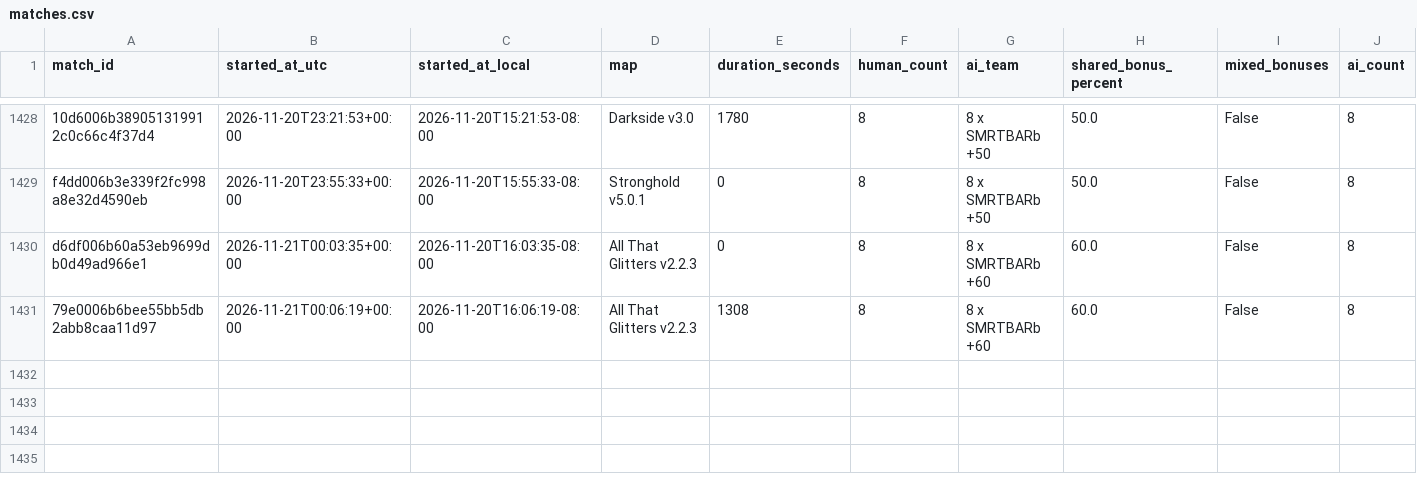
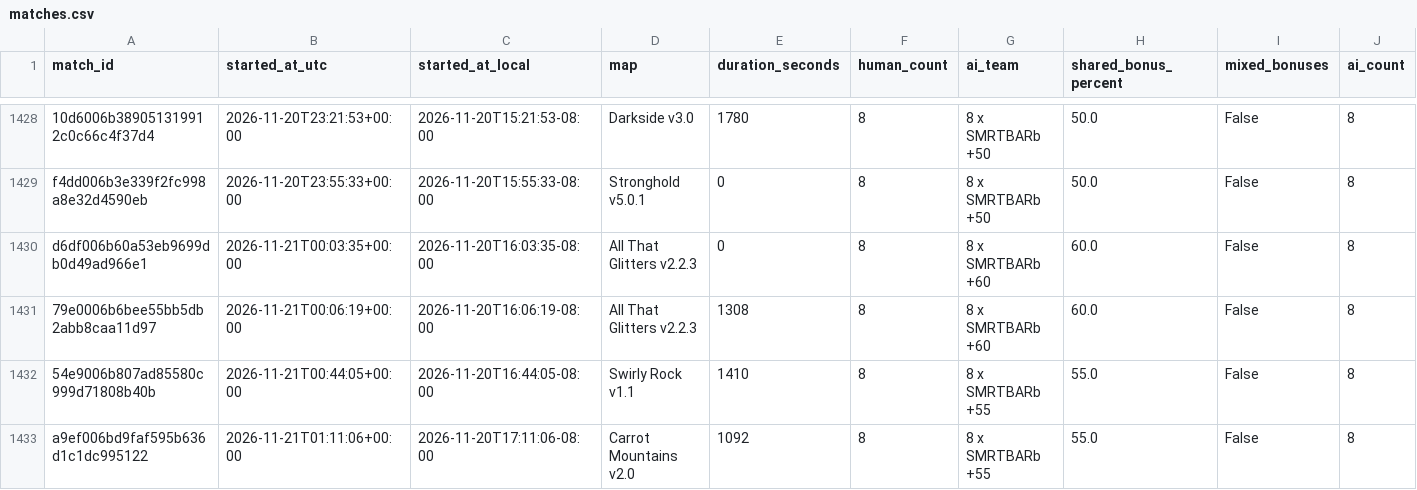
Before and after one commit to Barscrewl/BarbOS, a CSV file: public/matches.csv, drawn as a sheet; only a part is shown, gaps mark what is left out; rows hold the shown columns only; the diff names each change by its address in the sheet, - before the commit and + after, or states it on an @@ line.

```diff
--- a/public/matches.csv
+++ b/public/matches.csv
+row 1432: 54e9006b807ad85580c999d71808b40b | 2026-11-21T00:44:05+00:00 | 2026-11-20T16:44:05-08:00 | Swirly Rock v1.1 | 1410 | 8 | 8 x SMRTBARb +55 | 55.0 | False | 8
+row 1433: a9ef006bd9faf595b636d1c1dc995122 | 2026-11-21T01:11:06+00:00 | 2026-11-20T17:11:06-08:00 | Carrot Mountains v2.0 | 1092 | 8 | 8 x SMRTBARb +55 | 55.0 | False | 8
```
Also changed, not shown: data/matches_index.csv, public/fixed_seed/matches.csv, 15 other files.
